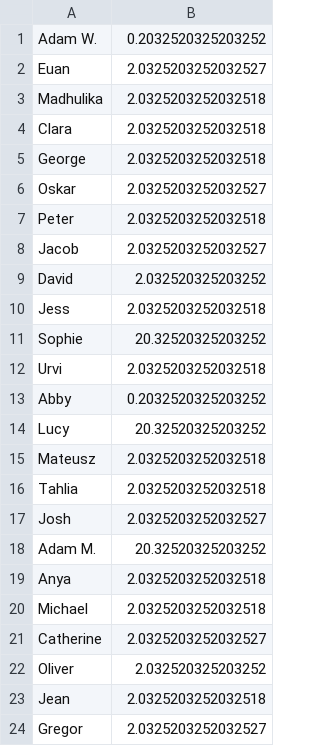
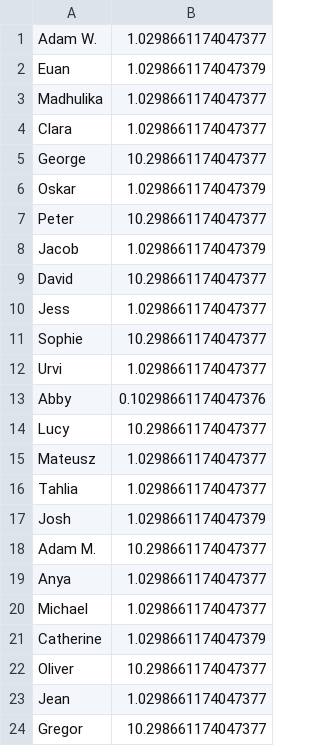
Before and after one commit to EMPattinson/CompCake, a CSV file: names.csv, drawn as a sheet.

Commit message:
update probabilities

```diff
--- a/names.csv
+++ b/names.csv
@@ -1,24 +1,24 @@
-Adam W.,0.2032520325203252
-Euan,2.0325203252032527
-Madhulika,2.0325203252032518
-Clara,2.0325203252032518
-George,2.0325203252032518
-Oskar,2.0325203252032527
-Peter,2.0325203252032518
-Jacob,2.0325203252032527
-David,2.032520325203252
-Jess,2.0325203252032518
-Sophie,20.32520325203252
-Urvi,2.0325203252032518
-Abby,0.2032520325203252
-Lucy,20.32520325203252
-Mateusz,2.0325203252032518
-Tahlia,2.0325203252032518
-Josh,2.0325203252032527
-Adam M.,20.32520325203252
-Anya,2.0325203252032518
-Michael,2.0325203252032518
-Catherine,2.0325203252032527
-Oliver,2.032520325203252
-Jean,2.0325203252032518
-Gregor,2.0325203252032527
+Adam W.,1.0298661174047377
+Euan,1.0298661174047379
+Madhulika,1.0298661174047377
+Clara,1.0298661174047377
+George,10.298661174047377
+Oskar,1.0298661174047379
+Peter,10.298661174047377
+Jacob,1.0298661174047379
+David,10.298661174047377
+Jess,1.0298661174047377
+Sophie,10.298661174047377
+Urvi,1.0298661174047377
+Abby,0.10298661174047376
+Lucy,10.298661174047377
+Mateusz,1.0298661174047377
+Tahlia,1.0298661174047377
+Josh,1.0298661174047379
+Adam M.,10.298661174047377
+Anya,1.0298661174047377
+Michael,1.0298661174047377
+Catherine,1.0298661174047379
+Oliver,10.298661174047377
+Jean,1.0298661174047377
+Gregor,10.298661174047377
```
